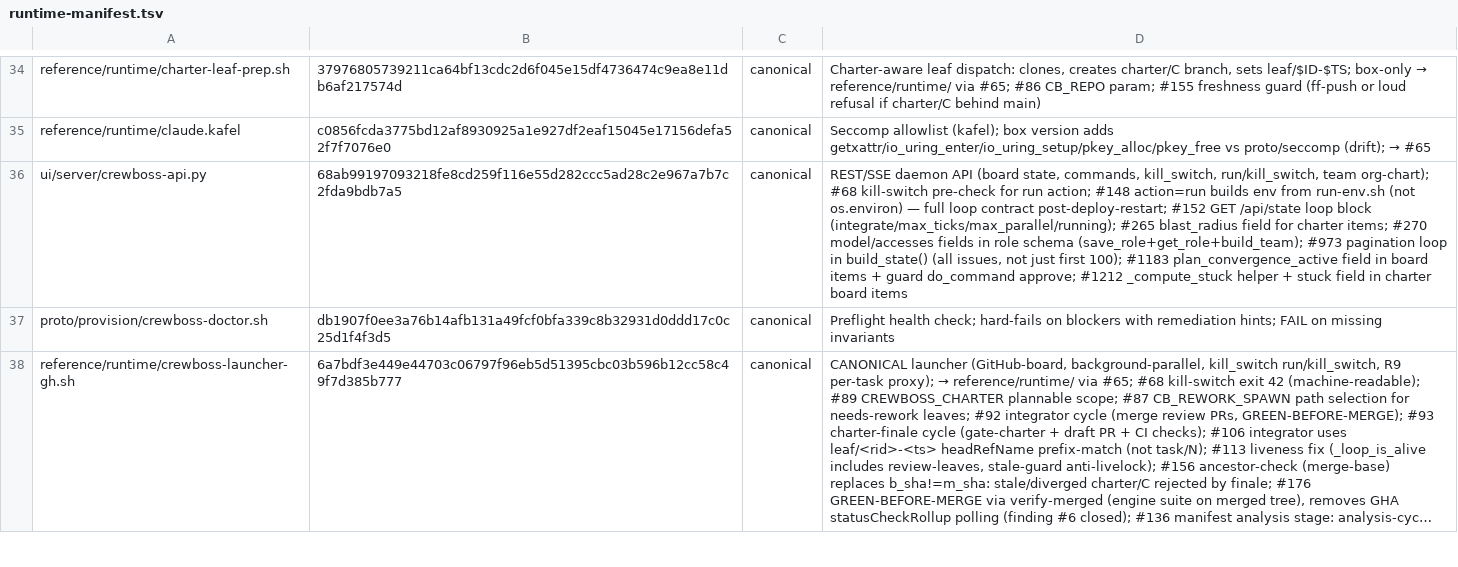
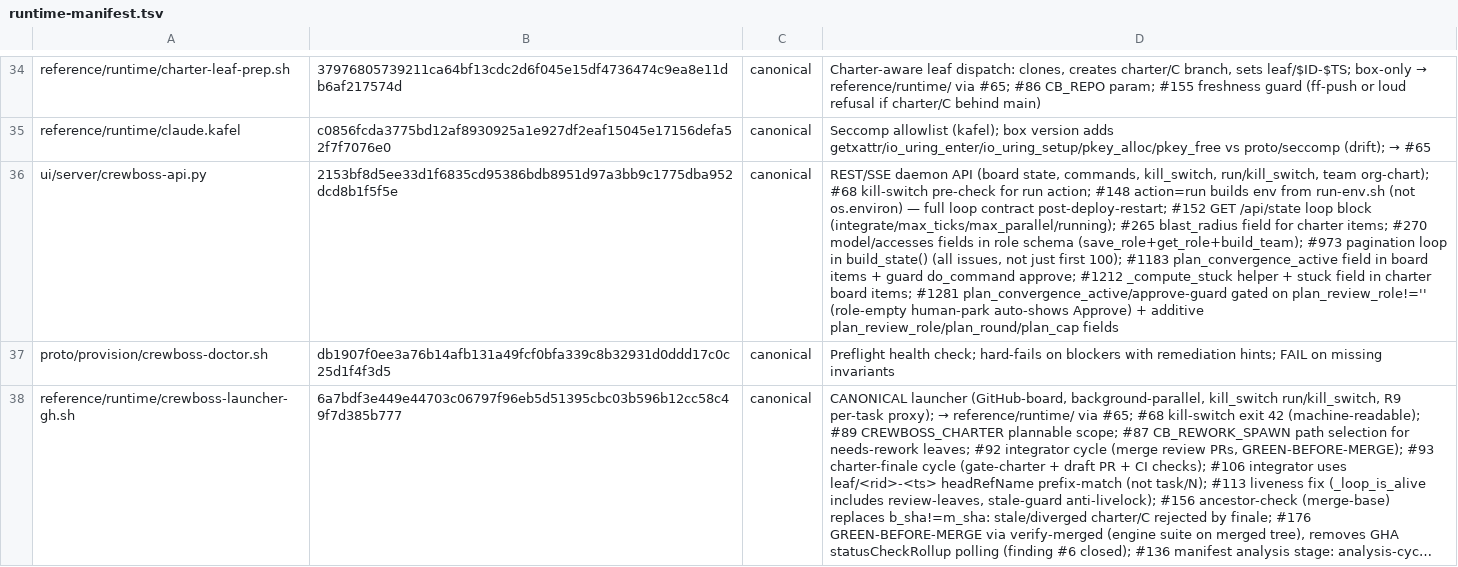
Before and after one commit to ruslan-shaydullin/crewboss, a TSV file: reference/runtime-manifest.tsv, drawn as a sheet; only a part is shown, gaps mark what is left out; long unchanged cells end in …; the diff names each change by its address in the sheet, - before the commit and + after, or states it on an @@ line.

```diff
--- a/reference/runtime-manifest.tsv
+++ b/reference/runtime-manifest.tsv
-B36: 68ab99197093218fe8cd259f116e55d282ccc5ad28c2e967a7b7c2fda9bdb7a5
+B36: 2153bf8d5ee33d1f6835cd95386bdb8951d97a3bb9c1775dba952dcd8b1f5f5e
-D36: …charter board items
+D36: …charter board items; #1281 plan_convergence_active/approve-guard gated on plan_review_role!='' (role-empty human-park auto-shows Approve) + additive plan_review_role/plan_round/plan_cap fields
```
Also changed, not shown: 1 other file.
